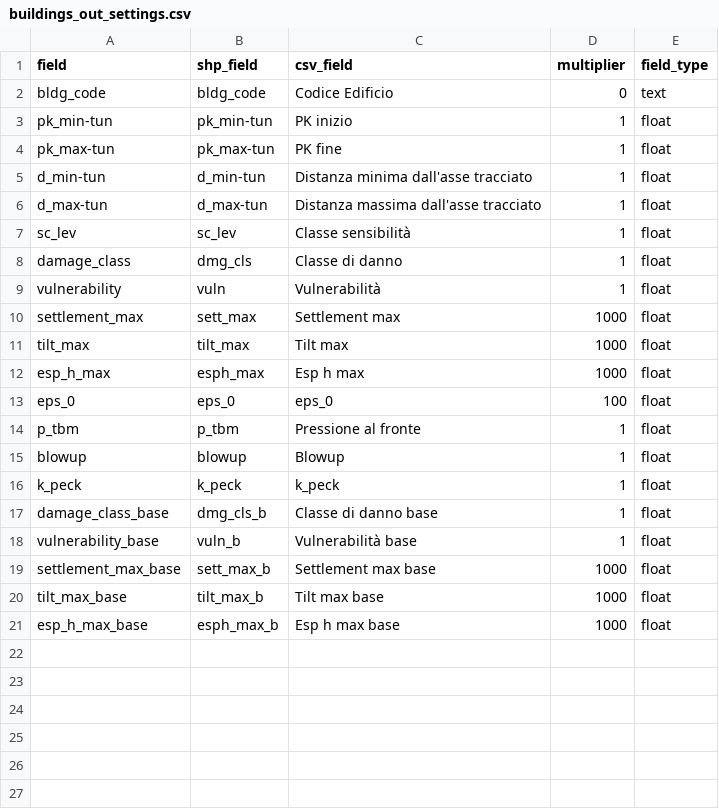
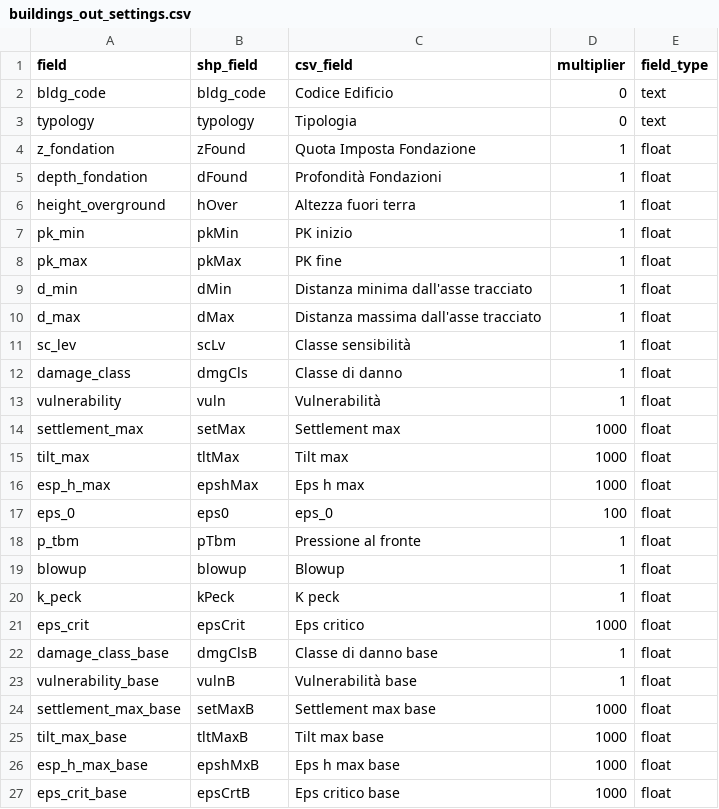
Before and after one commit to andreadanzi/epbm, a CSV file: data/MDW029_S_E_05/in/buildings_out_settings.csv, drawn as a sheet.

```diff
--- a/data/MDW029_S_E_05/in/buildings_out_settings.csv
+++ b/data/MDW029_S_E_05/in/buildings_out_settings.csv
@@ -2,20 +2,26 @@ field;shp_field;csv_field;multiplier;field_type
 bldg_code;bldg_code;Codice Edificio;0;text
-pk_min-tun;pk_min-tun;PK inizio;1;float
-pk_max-tun;pk_max-tun;PK fine;1;float
-d_min-tun;d_min-tun;Distanza minima dall'asse tracciato;1;float
-d_max-tun;d_max-tun;Distanza massima dall'asse tracciato;1;float
-sc_lev;sc_lev;Classe sensibilità;1;float
-damage_class;dmg_cls;Classe di danno;1;float
+typology;typology;Tipologia;0;text
+z_fondation;zFound;Quota Imposta Fondazione;1;float
+depth_fondation;dFound;Profondità Fondazioni;1;float
+height_overground;hOver;Altezza fuori terra;1;float
+pk_min;pkMin;PK inizio;1;float
+pk_max;pkMax;PK fine;1;float
+d_min;dMin;Distanza minima dall'asse tracciato;1;float
+d_max;dMax;Distanza massima dall'asse tracciato;1;float
+sc_lev;scLv;Classe sensibilità;1;float
+damage_class;dmgCls;Classe di danno;1;float
 vulnerability;vuln;Vulnerabilità;1;float
-settlement_max;sett_max;Settlement max;1000;float
-tilt_max;tilt_max;Tilt max;1000;float
-esp_h_max;esph_max;Esp h max;1000;float
-eps_0;eps_0;eps_0;100;float
-p_tbm;p_tbm;Pressione al fronte;1;float
+settlement_max;setMax;Settlement max;1000;float
+tilt_max;tltMax;Tilt max;1000;float
+esp_h_max;epshMax;Eps h max;1000;float
+eps_0;eps0;eps_0;100;float
+p_tbm;pTbm;Pressione al fronte;1;float
 blowup;blowup;Blowup;1;float
-k_peck;k_peck;k_peck;1;float
-damage_class_base;dmg_cls_b;Classe di danno base;1;float
-vulnerability_base;vuln_b;Vulnerabilità  base;1;float
-settlement_max_base;sett_max_b;Settlement max base;1000;float
-tilt_max_base;tilt_max_b;Tilt max base;1000;float
-esp_h_max_base;esph_max_b;Esp h max base;1000;float
+k_peck;kPeck;K peck;1;float
+eps_crit;epsCrit;Eps critico;1000;float
+damage_class_base;dmgClsB;Classe di danno base;1;float
+vulnerability_base;vulnB;Vulnerabilità  base;1;float
+settlement_max_base;setMaxB;Settlement max base;1000;float
+tilt_max_base;tltMaxB;Tilt max base;1000;float
+esp_h_max_base;epshMxB;Eps h max base;1000;float
+eps_crit_base;epsCrtB;Eps critico base;1000;float
```
Also changed, not shown: 8 other files.
